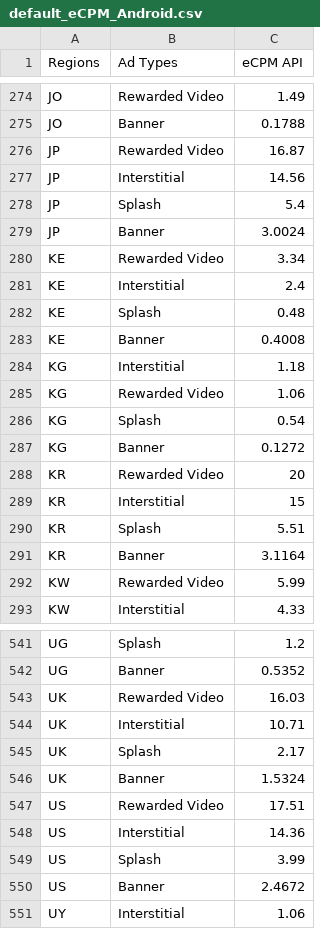
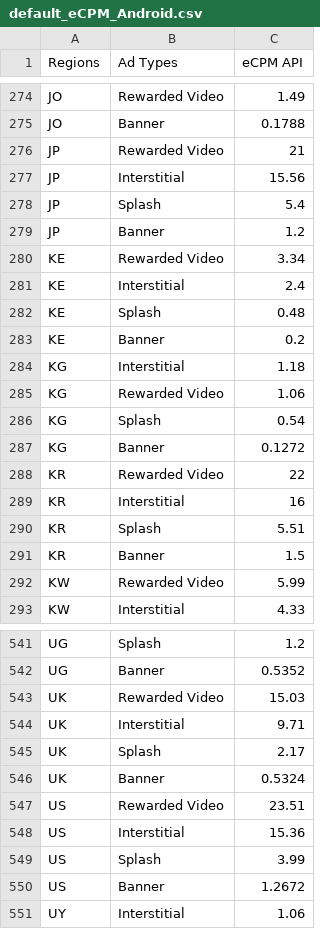
Before and after one commit to whitedotfun/whitedotfun.github.io, a CSV file: client_res/fgi/default_eCPM_Android.csv, drawn as a sheet; only a part is shown, gaps mark what is left out; the diff covers the shown part only.

Commit message:
Update default_eCPM_Android.csv
更新eCPM

```diff
--- a/client_res/fgi/default_eCPM_Android.csv
+++ b/client_res/fgi/default_eCPM_Android.csv
@@ -275,6 +275,6 @@ JO,Rewarded Video,1.49
 JO,Banner,0.1788
-JP,Rewarded Video,16.87
-JP,Interstitial,14.56
+JP,Rewarded Video,21
+JP,Interstitial,15.56
 JP,Splash,5.4
-JP,Banner,3.0024
+JP,Banner,1.2
 KE,Rewarded Video,3.34
@@ -282,3 +282,3 @@ KE,Interstitial,2.4
 KE,Splash,0.48
-KE,Banner,0.4008
+KE,Banner,0.2
 KG,Interstitial,1.18
@@ -287,6 +287,6 @@ KG,Splash,0.54
 KG,Banner,0.1272
-KR,Rewarded Video,20
-KR,Interstitial,15
+KR,Rewarded Video,22
+KR,Interstitial,16
 KR,Splash,5.51
-KR,Banner,3.1164
+KR,Banner,1.5
 KW,Rewarded Video,5.99
@@ -542,10 +542,10 @@ UG,Splash,1.2
 UG,Banner,0.5352
-UK,Rewarded Video,16.03
-UK,Interstitial,10.71
+UK,Rewarded Video,15.03
+UK,Interstitial,9.71
 UK,Splash,2.17
-UK,Banner,1.5324
-US,Rewarded Video,17.51
-US,Interstitial,14.36
+UK,Banner,0.5324
+US,Rewarded Video,23.51
+US,Interstitial,15.36
 US,Splash,3.99
-US,Banner,2.4672
+US,Banner,1.2672
 UY,Interstitial,1.06
```
Also changed, not shown: 29 edited cells elsewhere in this file.
